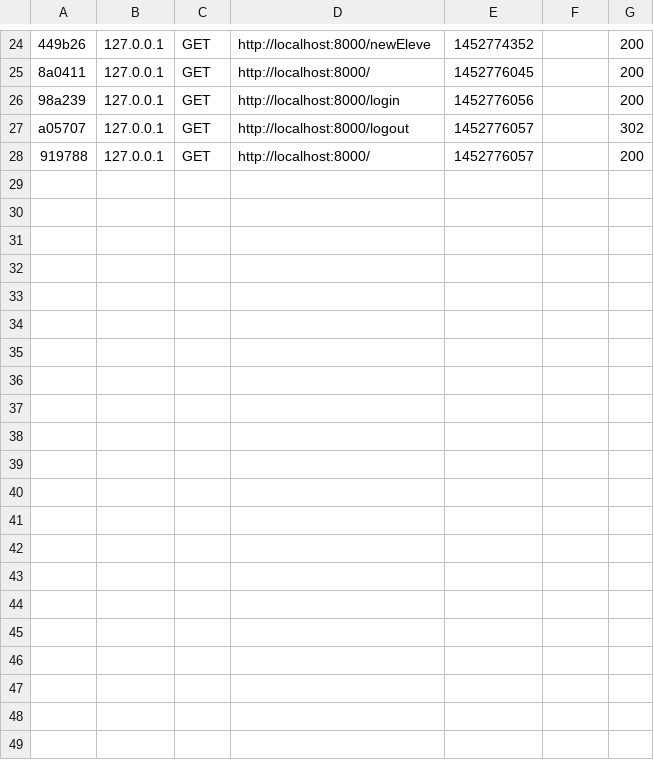
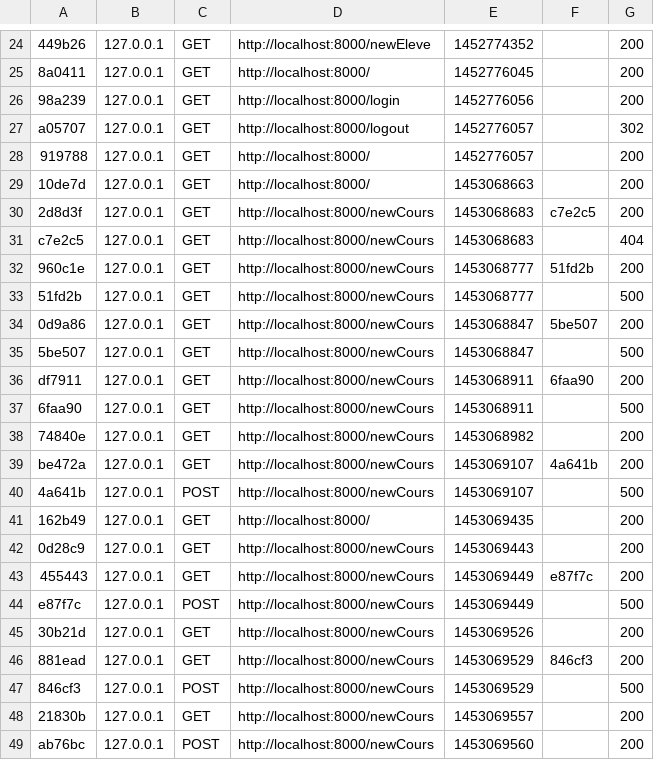
Before and after one commit to Minoflaz/Projet_IP, a CSV file: Symfony_PHP_project/app/cache/dev/profiler/index.csv, drawn as a sheet; only a part is shown, gaps mark what is left out.

```diff
--- a/Symfony_PHP_project/app/cache/dev/profiler/index.csv
+++ b/Symfony_PHP_project/app/cache/dev/profiler/index.csv
@@ -28 +28,22 @@ a05707,127.0.0.1,GET,http://localhost:8000/logout,1452776057,,302
 919788,127.0.0.1,GET,http://localhost:8000/,1452776057,,200
+10de7d,127.0.0.1,GET,http://localhost:8000/,1453068663,,200
+2d8d3f,127.0.0.1,GET,http://localhost:8000/newCours,1453068683,c7e2c5,200
+c7e2c5,127.0.0.1,GET,http://localhost:8000/newCours,1453068683,,404
+960c1e,127.0.0.1,GET,http://localhost:8000/newCours,1453068777,51fd2b,200
+51fd2b,127.0.0.1,GET,http://localhost:8000/newCours,1453068777,,500
+0d9a86,127.0.0.1,GET,http://localhost:8000/newCours,1453068847,5be507,200
+5be507,127.0.0.1,GET,http://localhost:8000/newCours,1453068847,,500
+df7911,127.0.0.1,GET,http://localhost:8000/newCours,1453068911,6faa90,200
+6faa90,127.0.0.1,GET,http://localhost:8000/newCours,1453068911,,500
+74840e,127.0.0.1,GET,http://localhost:8000/newCours,1453068982,,200
+be472a,127.0.0.1,GET,http://localhost:8000/newCours,1453069107,4a641b,200
+4a641b,127.0.0.1,POST,http://localhost:8000/newCours,1453069107,,500
+162b49,127.0.0.1,GET,http://localhost:8000/,1453069435,,200
+0d28c9,127.0.0.1,GET,http://localhost:8000/newCours,1453069443,,200
+455443,127.0.0.1,GET,http://localhost:8000/newCours,1453069449,e87f7c,200
+e87f7c,127.0.0.1,POST,http://localhost:8000/newCours,1453069449,,500
+30b21d,127.0.0.1,GET,http://localhost:8000/newCours,1453069526,,200
+881ead,127.0.0.1,GET,http://localhost:8000/newCours,1453069529,846cf3,200
+846cf3,127.0.0.1,POST,http://localhost:8000/newCours,1453069529,,500
+21830b,127.0.0.1,GET,http://localhost:8000/newCours,1453069557,,200
+ab76bc,127.0.0.1,POST,http://localhost:8000/newCours,1453069560,,200
```
Also changed, not shown: 45 other files.
